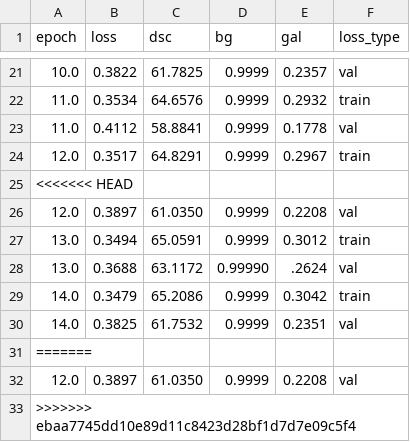
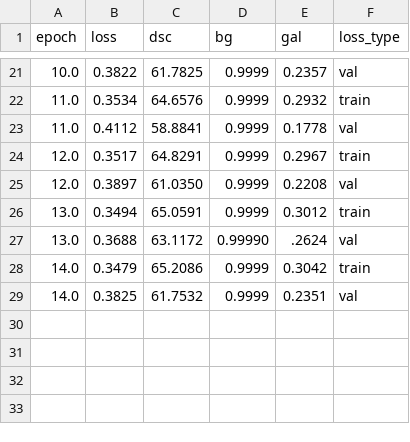
Before and after one commit to Jbarkai/HISourceFinder, a CSV file: notebooks/loss.csv, drawn as a sheet; only a part is shown, gaps mark what is left out; the diff names each change by its address in the sheet, - before the commit and + after, or states it on an @@ line.

Commit message:
add data augmentation

```diff
--- a/notebooks/loss.csv
+++ b/notebooks/loss.csv
-row 25: <<<<<<< HEAD
-row 31: =======
-row 32: 12.0 | 0.3897 | 61.0350 | 0.9999 | 0.2208 | val
-row 33: >>>>>>> ebaa7745dd10e89d11c8423d28bf1d7d7e09c5f4
```
Also changed, not shown: 4 other files.
